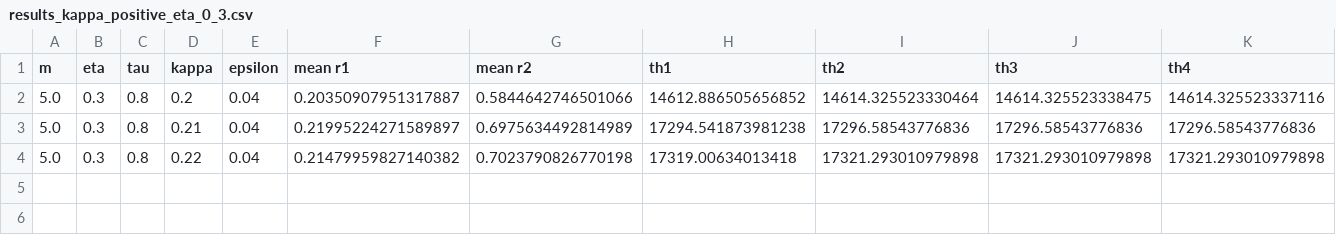
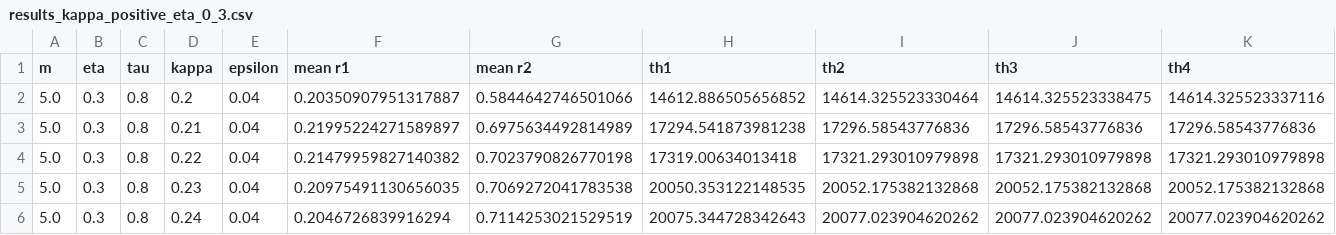
Before and after one commit to DanKis52/ThetaNeurons, a CSV file: ThetaNeurons/results_kappa_positive_eta_0_3.csv, drawn as a sheet; only a part is shown; rows hold the shown columns only; the diff names each change by its address in the sheet, - before the commit and + after, or states it on an @@ line.

Commit message:
new values

```diff
--- a/ThetaNeurons/results_kappa_positive_eta_0_3.csv
+++ b/ThetaNeurons/results_kappa_positive_eta_0_3.csv
+row 5: 5.0 | 0.3 | 0.8 | 0.23 | 0.04 | 0.20975491130656035 | 0.7069272041783538 | 20050.353122148535 | 20052.175382132868 | 20052.175382132868 | 20052.175382132868
+row 6: 5.0 | 0.3 | 0.8 | 0.24 | 0.04 | 0.2046726839916294 | 0.7114253021529519 | 20075.344728342643 | 20077.023904620262 | 20077.023904620262 | 20077.023904620262
```
Also changed, not shown: ThetaNeurons/results_kappa_negative_eta_0_3.csv, 1 other file.
